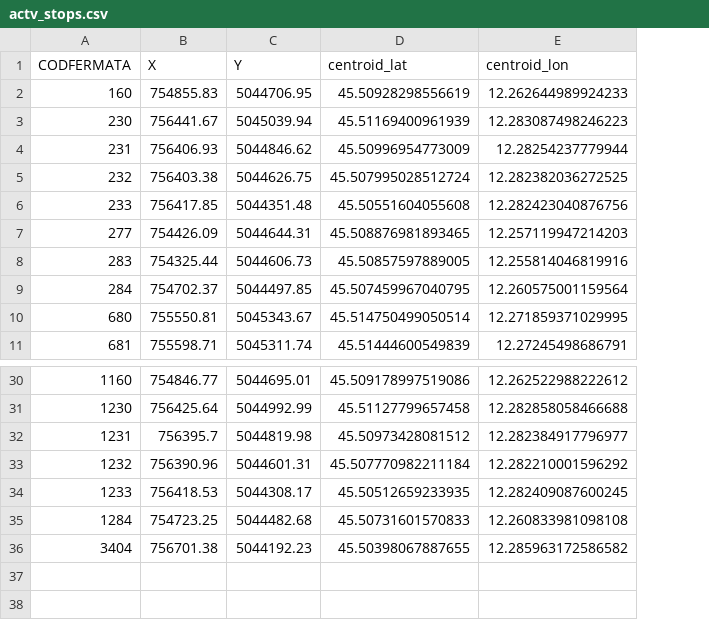
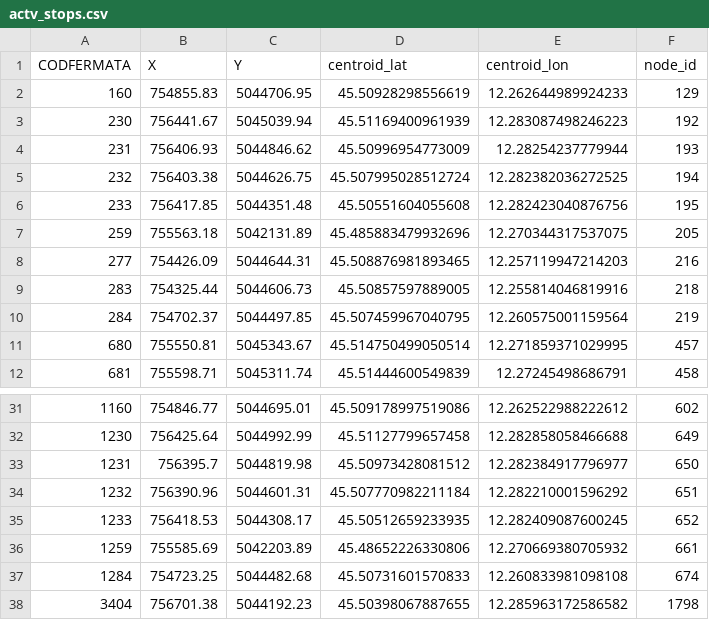
Before and after one commit to pettepiero/Dial-a-ride, a CSV file: data/actv_stops.csv, drawn as a sheet; only a part is shown, gaps mark what is left out; the diff names each change by its address in the sheet, - before the commit and + after, or states it on an @@ line.

```diff
--- a/data/actv_stops.csv
+++ b/data/actv_stops.csv
+column F (node_id), rows 2-6: 129 | 192 | 193 | 194 | 195; rows 8-12: 216 | 218 | 219 | 457 | 458; rows 31-35: 602 | 649 | 650 | 651 | 652; rows 37-38: 674 | 1798
+row 7: 259 | 755563.18 | 5042131.89 | 45.485883479932696 | 12.270344317537075 | 205
+row 36: 1259 | 755585.69 | 5042203.89 | 45.48652226330806 | 12.270669380705932 | 661
```
Also changed, not shown: 10 other files.
